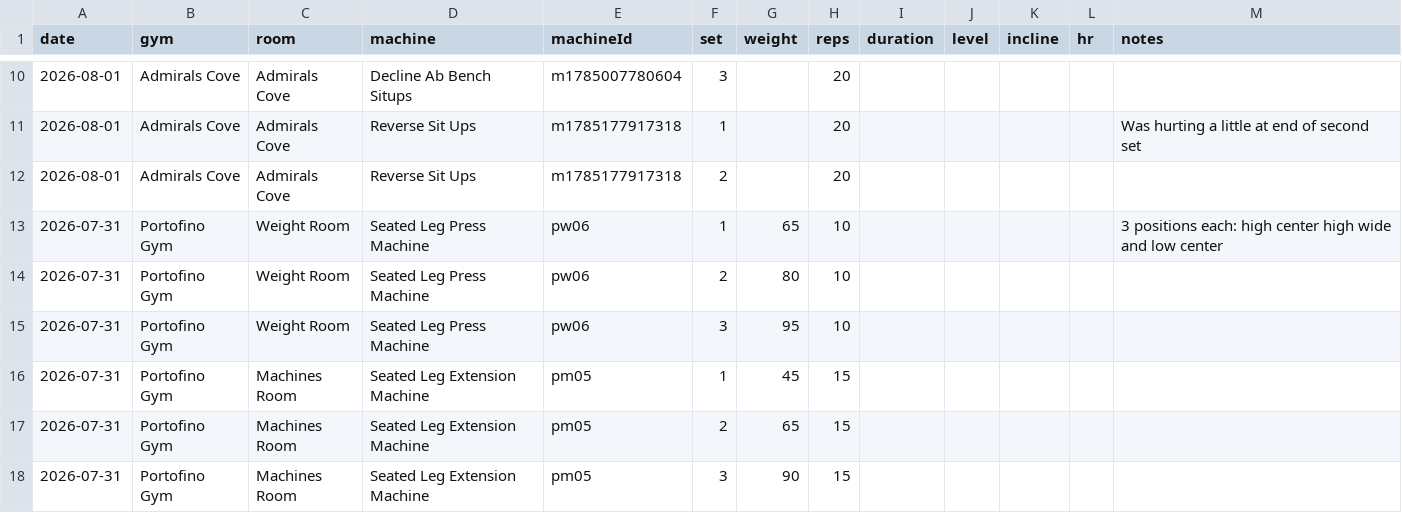
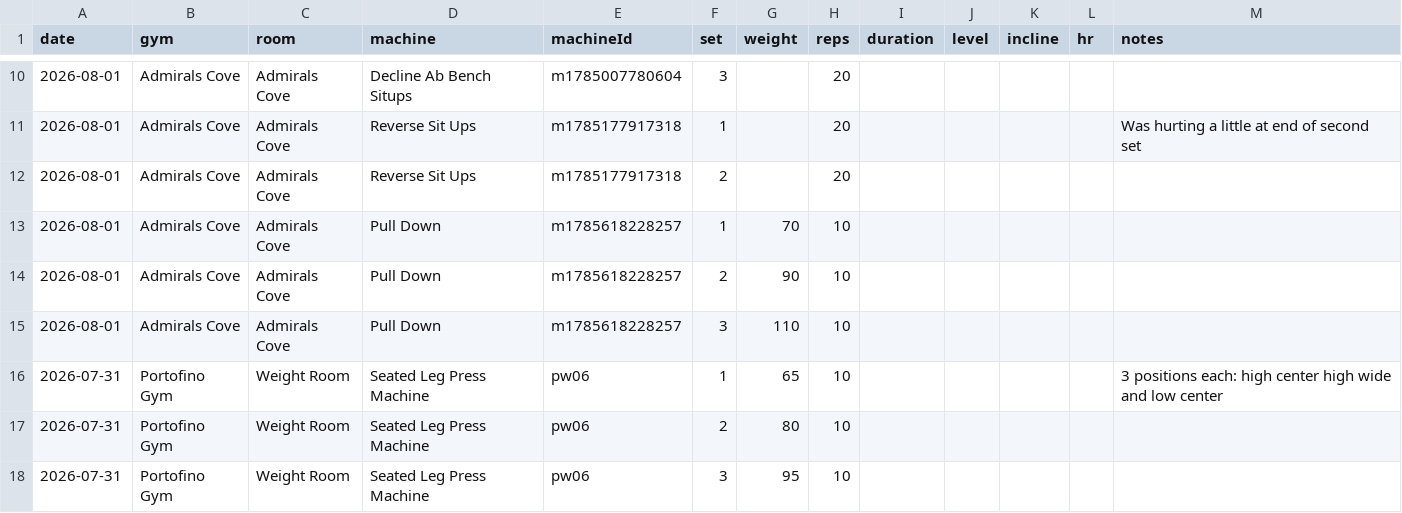
Before and after one commit to jaschro/logtrim, a CSV file: workout-log.csv, drawn as a sheet; only a part is shown, gaps mark what is left out; the shorter side is filled out with more unchanged rows.

Commit message:
Update workout log CSV

```diff
--- a/workout-log.csv
+++ b/workout-log.csv
@@ -12,2 +12,5 @@ date,gym,room,machine,machineId,set,weight,reps,duration,level,incline,hr,notes
 2026-08-01,Admirals Cove,Admirals Cove,Reverse Sit Ups,m1785177917318,2,,20,,,,,
+2026-08-01,Admirals Cove,Admirals Cove,Pull Down,m1785618228257,1,70,10,,,,,
+2026-08-01,Admirals Cove,Admirals Cove,Pull Down,m1785618228257,2,90,10,,,,,
+2026-08-01,Admirals Cove,Admirals Cove,Pull Down,m1785618228257,3,110,10,,,,,
 2026-07-31,Portofino Gym,Weight Room,Seated Leg Press Machine,pw06,1,65,10,,,,,3 positions each: high center  high wide  and low center
```
